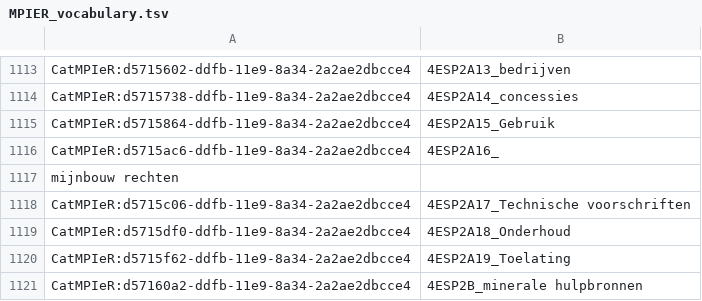
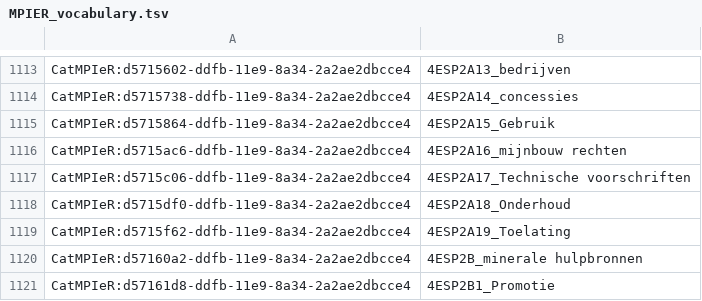
Before and after one commit to KBNLresearch/EntangledHistories, a TSV file: MPIER_vocabulary.tsv, drawn as a sheet; only a part is shown, gaps mark what is left out; the shorter side is filled out with more unchanged rows.

Commit message:
Update MPIER_vocabulary.tsv
Fixed erroneous line ending

```diff
--- a/MPIER_vocabulary.tsv
+++ b/MPIER_vocabulary.tsv
@@ -1115,4 +1115,3 @@ CatMPIeR:d5715738-ddfb-11e9-8a34-2a2ae2dbcce4	4ESP2A14_concessies
 CatMPIeR:d5715864-ddfb-11e9-8a34-2a2ae2dbcce4	4ESP2A15_Gebruik
-CatMPIeR:d5715ac6-ddfb-11e9-8a34-2a2ae2dbcce4	4ESP2A16_
-mijnbouw rechten
+CatMPIeR:d5715ac6-ddfb-11e9-8a34-2a2ae2dbcce4	4ESP2A16_mijnbouw rechten
 CatMPIeR:d5715c06-ddfb-11e9-8a34-2a2ae2dbcce4	4ESP2A17_Technische voorschriften
```
